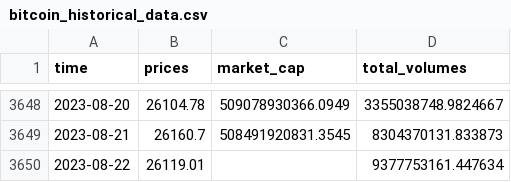
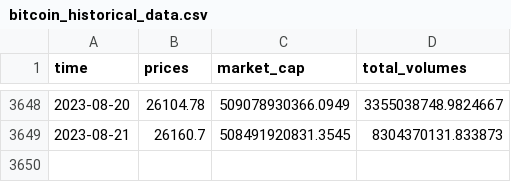
Before and after one commit to Faustoezquerra/PI_DA-main, a CSV file: API_coingenko/fecha_precio_market_cap_total_volumes/bitcoin_historical_data.csv, drawn as a sheet; only a part is shown, gaps mark what is left out; the diff names each change by its address in the sheet, - before the commit and + after, or states it on an @@ line.

```diff
--- a/API_coingenko/fecha_precio_market_cap_total_volumes/bitcoin_historical_data.csv
+++ b/API_coingenko/fecha_precio_market_cap_total_volumes/bitcoin_historical_data.csv
-row 3650: 2023-08-22 | 26119.01 |  | 9377753161.447634
```
Also changed, not shown: API_coingenko/criptos_a_precio_BTC/criptos_a_precio_BTC.csv, API_coingenko/fecha_precio_market_cap_total_volumes/dogecoin_historical_data.csv, 14 other files.
